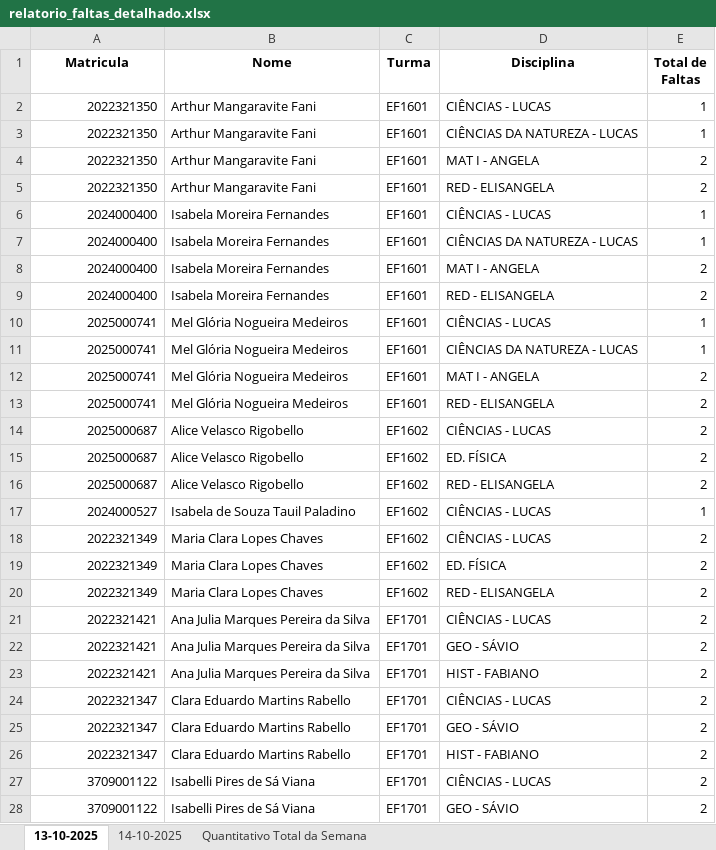
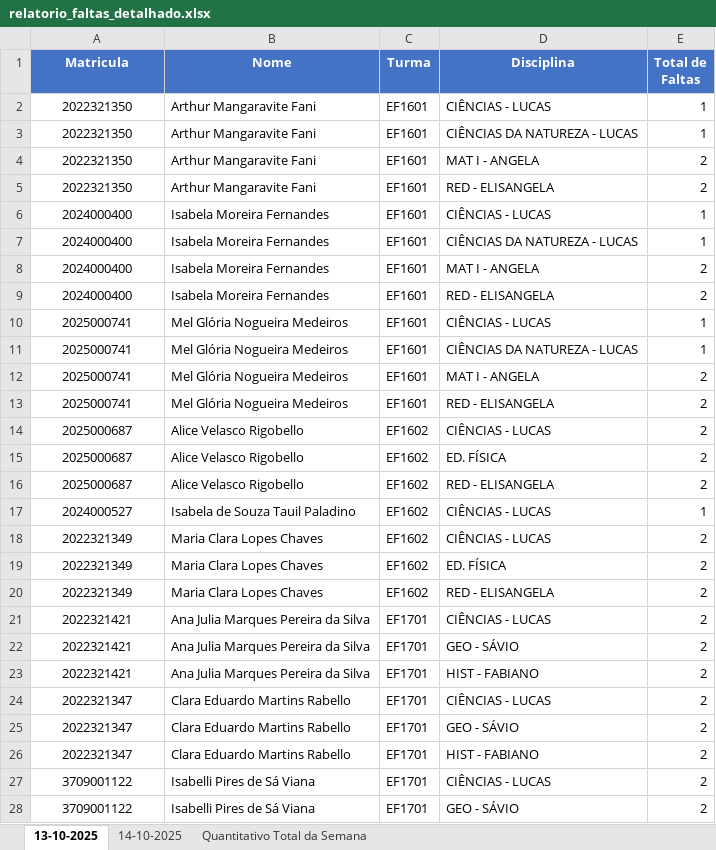
Before and after one commit to rcmnzs/frequencia, an Excel workbook: relatorios/relatorio_faltas_detalhado.xlsx, sheet 13-10-2025, drawn as a sheet; only a part is shown; values as stored, in another font and other column widths than the file's, no borders; the diff covers the shown part only; the diff names each change by its address in the sheet, - before the commit and + after, or states it on an @@ line.

```diff
--- a/relatorios/relatorio_faltas_detalhado.xlsx (sheet 13-10-2025)
+++ b/relatorios/relatorio_faltas_detalhado.xlsx (sheet 13-10-2025)
@@ A1:E1 fill: none → #4472C4, text colour: black → #FFFFFF @@
-A2:A28 alignment: right
+A2:A28 alignment: center
```
Also changed, not shown: cell formats elsewhere in this sheet, sheet 14-10-2025, sheet Quantitativo Total da Semana, relatorios/relatorio_frequencia_131025.xlsx, relatorios/relatorio_frequencia_141025.xlsx, 5 other files.
